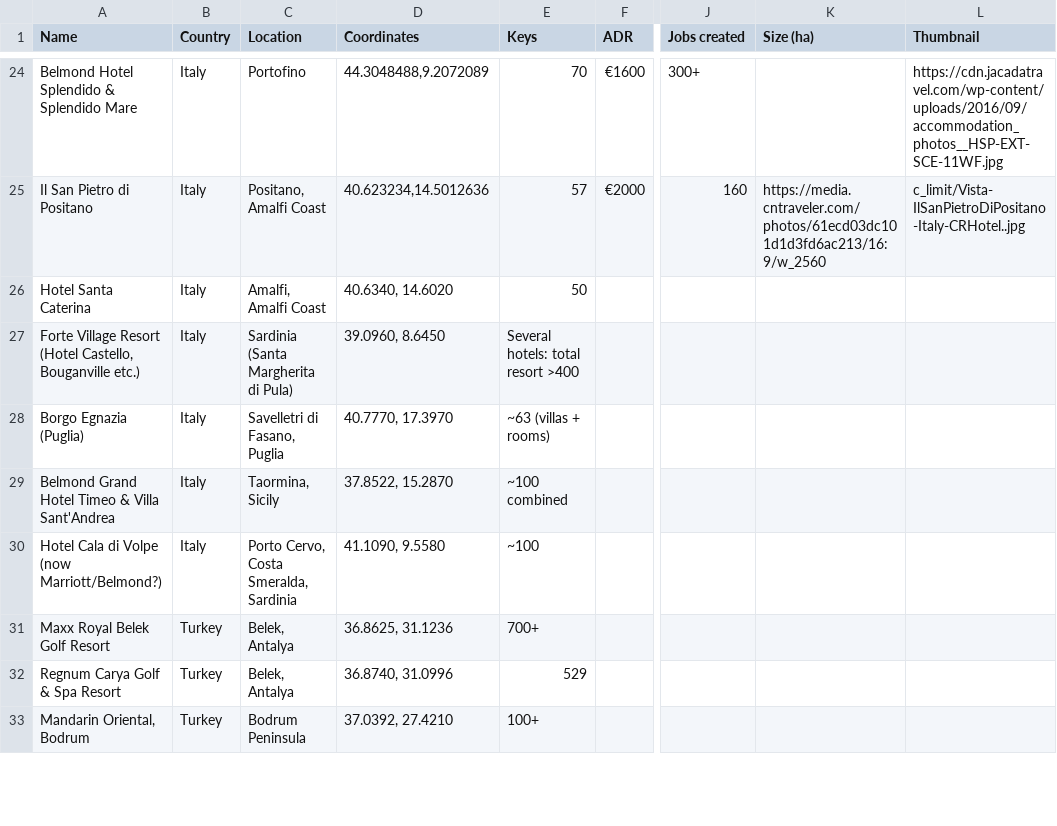
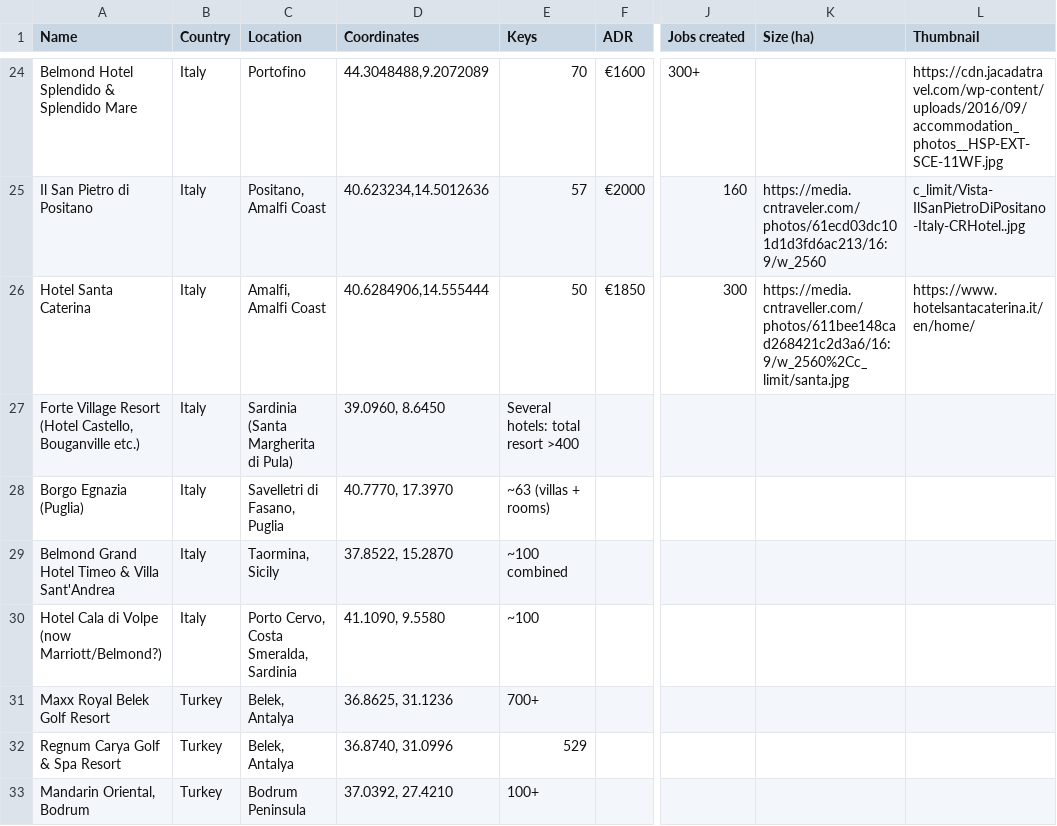
Before and after one commit to maxsykora/MedResortsMap, a CSV file: resorts.csv, drawn as a sheet; only a part is shown, gaps mark what is left out; the diff names each change by its address in the sheet, - before the commit and + after, or states it on an @@ line.

Commit message:
27

```diff
--- a/resorts.csv
+++ b/resorts.csv
-D26 (Coordinates): 40.6340, 14.6020
+D26 (Coordinates): 40.6284906,14.555444
-F26 (ADR): (empty)
+F26 (ADR): €1850
-J26 (Jobs created): (empty)
+J26 (Jobs created): 300
-K26 (Size (ha)): (empty)
+K26 (Size (ha)): https://media.cntraveller.com/photos/611bee148cad268421c2d3a6/16:9/w_2560%2Cc_limit/santa.jpg
-L26 (Thumbnail): (empty)
+L26 (Thumbnail): https://www.hotelsantacaterina.it/en/home/
```
